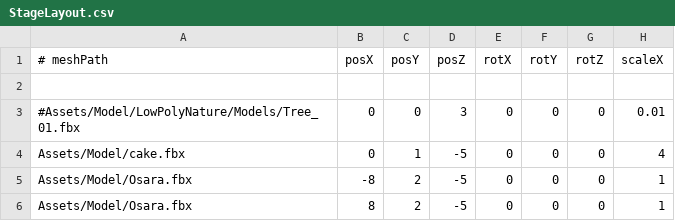
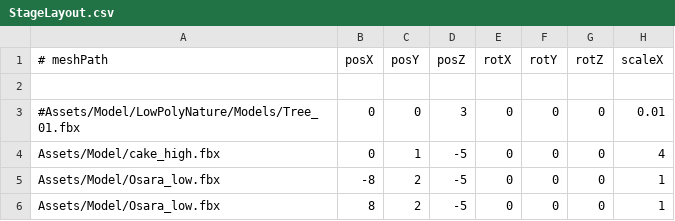
Before and after one commit to Aromoboy/HAL_HEW_216, a CSV file: HEWGame/Assets/StageLayout.csv, drawn as a sheet; only a part is shown; the diff names each change by its address in the sheet, - before the commit and + after, or states it on an @@ line.

```diff
--- a/HEWGame/Assets/StageLayout.csv
+++ b/HEWGame/Assets/StageLayout.csv
-A4 (# meshPath): Assets/Model/cake.fbx
+A4 (# meshPath): Assets/Model/cake_high.fbx
-A5:A6 (# meshPath): Assets/Model/Osara.fbx
+A5:A6 (# meshPath): Assets/Model/Osara_low.fbx
```
